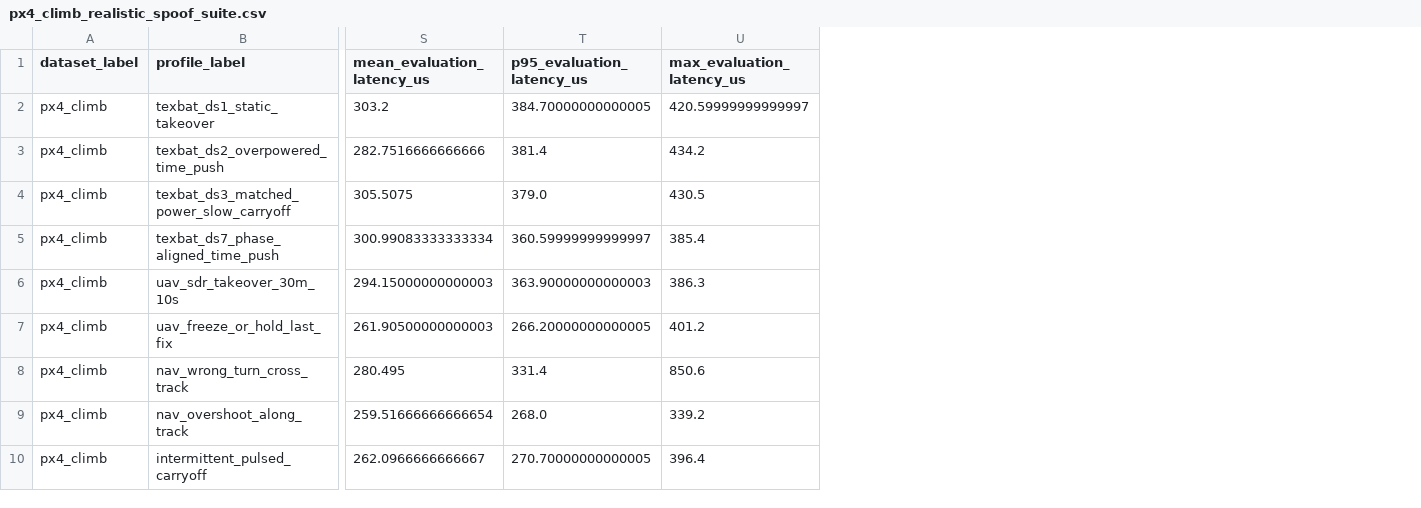
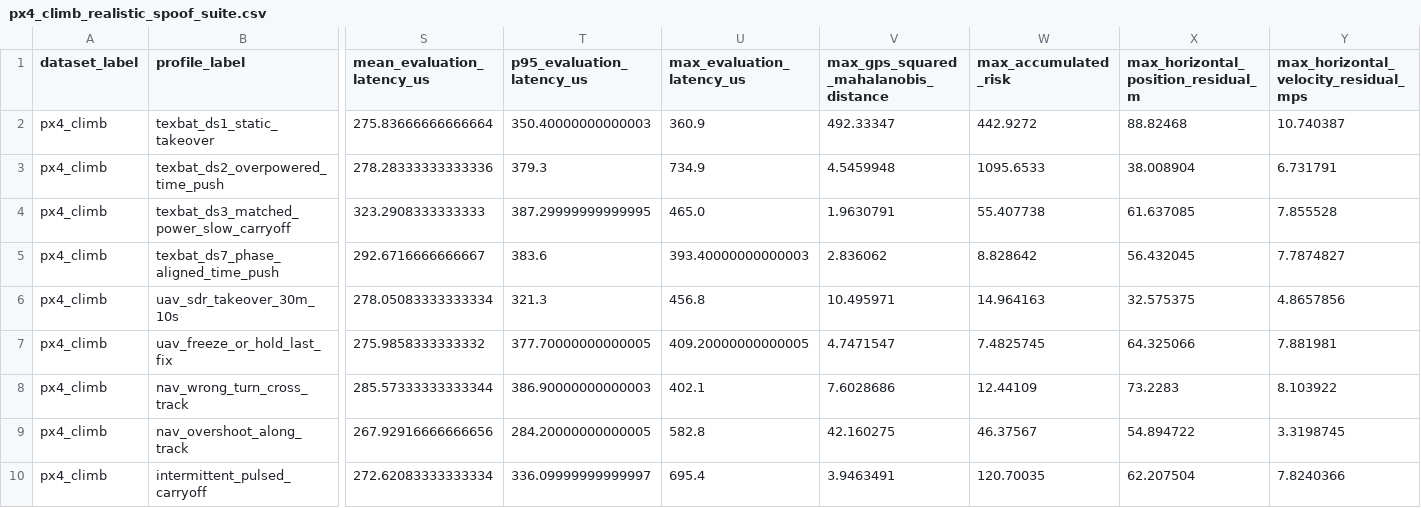
Before and after one commit to vpratab/RTVLASSLIM, a CSV file: artifacts/spoof_suites/px4_climb_realistic_spoof_suite.csv, drawn as a sheet; only a part is shown, gaps mark what is left out; the diff covers the shown part only; the diff names each change by its address in the sheet, - before the commit and + after, or states it on an @@ line.

```diff
--- a/artifacts/spoof_suites/px4_climb_realistic_spoof_suite.csv
+++ b/artifacts/spoof_suites/px4_climb_realistic_spoof_suite.csv
+column V, rows 1-10: max_gps_squared_mahalanobis_distance | 492.33347 | 4.5459948 | 1.9630791 | 2.836062 | 10.495971 | 4.7471547 | 7.6028686 | 42.160275 | 3.9463491
+column W (max_accumulated_risk), rows 2-10: 442.9272 | 1095.6533 | 55.407738 | 8.828642 | 14.964163 | 7.4825745 | 12.44109 | 46.37567 | 120.70035
+column X, rows 1-10: max_horizontal_position_residual_m | 88.82468 | 38.008904 | 61.637085 | 56.432045 | 32.575375 | 64.325066 | 73.2283 | 54.894722 | 62.207504
+column Y, rows 1-10: max_horizontal_velocity_residual_mps | 10.740387 | 6.731791 | 7.855528 | 7.7874827 | 4.8657856 | 7.881981 | 8.103922 | 3.3198745 | 7.8240366
-S2 (mean_evaluation_latency_us): 303.2
+S2 (mean_evaluation_latency_us): 275.83666666666664
-T2 (p95_evaluation_latency_us): 384.70000000000005
+T2 (p95_evaluation_latency_us): 350.40000000000003
-U2 (max_evaluation_latency_us): 420.59999999999997
+U2 (max_evaluation_latency_us): 360.9
-S3 (mean_evaluation_latency_us): 282.7516666666666
+S3 (mean_evaluation_latency_us): 278.28333333333336
-T3 (p95_evaluation_latency_us): 381.4
+T3 (p95_evaluation_latency_us): 379.3
-U3 (max_evaluation_latency_us): 434.2
+U3 (max_evaluation_latency_us): 734.9
-S4 (mean_evaluation_latency_us): 305.5075
+S4 (mean_evaluation_latency_us): 323.2908333333333
-T4 (p95_evaluation_latency_us): 379.0
+T4 (p95_evaluation_latency_us): 387.29999999999995
-U4 (max_evaluation_latency_us): 430.5
+U4 (max_evaluation_latency_us): 465.0
-S5 (mean_evaluation_latency_us): 300.99083333333334
+S5 (mean_evaluation_latency_us): 292.6716666666667
-T5 (p95_evaluation_latency_us): 360.59999999999997
+T5 (p95_evaluation_latency_us): 383.6
-U5 (max_evaluation_latency_us): 385.4
+U5 (max_evaluation_latency_us): 393.40000000000003
-S6 (mean_evaluation_latency_us): 294.15000000000003
+S6 (mean_evaluation_latency_us): 278.05083333333334
-T6 (p95_evaluation_latency_us): 363.90000000000003
+T6 (p95_evaluation_latency_us): 321.3
-U6 (max_evaluation_latency_us): 386.3
+U6 (max_evaluation_latency_us): 456.8
-S7 (mean_evaluation_latency_us): 261.90500000000003
+S7 (mean_evaluation_latency_us): 275.9858333333332
-T7 (p95_evaluation_latency_us): 266.20000000000005
+T7 (p95_evaluation_latency_us): 377.70000000000005
-U7 (max_evaluation_latency_us): 401.2
+U7 (max_evaluation_latency_us): 409.20000000000005
-S8 (mean_evaluation_latency_us): 280.495
+S8 (mean_evaluation_latency_us): 285.57333333333344
-T8 (p95_evaluation_latency_us): 331.4
+T8 (p95_evaluation_latency_us): 386.90000000000003
-U8 (max_evaluation_latency_us): 850.6
+U8 (max_evaluation_latency_us): 402.1
-S9 (mean_evaluation_latency_us): 259.51666666666654
+S9 (mean_evaluation_latency_us): 267.92916666666656
-T9 (p95_evaluation_latency_us): 268.0
+T9 (p95_evaluation_latency_us): 284.20000000000005
-U9 (max_evaluation_latency_us): 339.2
+U9 (max_evaluation_latency_us): 582.8
-S10 (mean_evaluation_latency_us): 262.0966666666667
+S10 (mean_evaluation_latency_us): 272.62083333333334
-T10 (p95_evaluation_latency_us): 270.70000000000005
+T10 (p95_evaluation_latency_us): 336.09999999999997
-U10 (max_evaluation_latency_us): 396.4
+U10 (max_evaluation_latency_us): 695.4
```
Also changed, not shown: 6 added columns elsewhere in this file, artifacts/spoof_suites/px4_forward_realistic_spoof_suite.csv, artifacts/spoof_suites/px4_hover_realistic_spoof_suite.csv, 23 other files.
